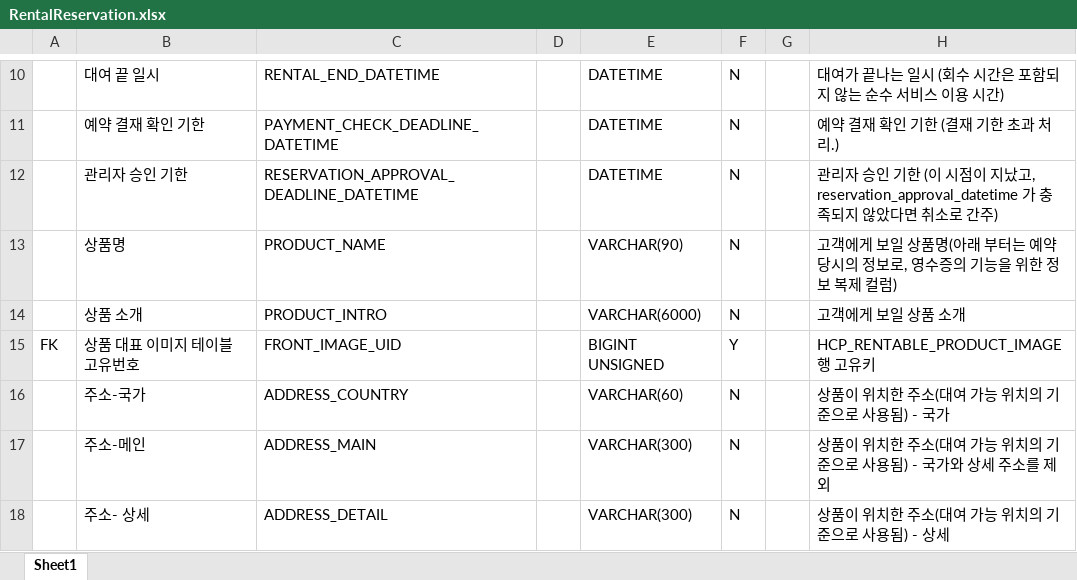
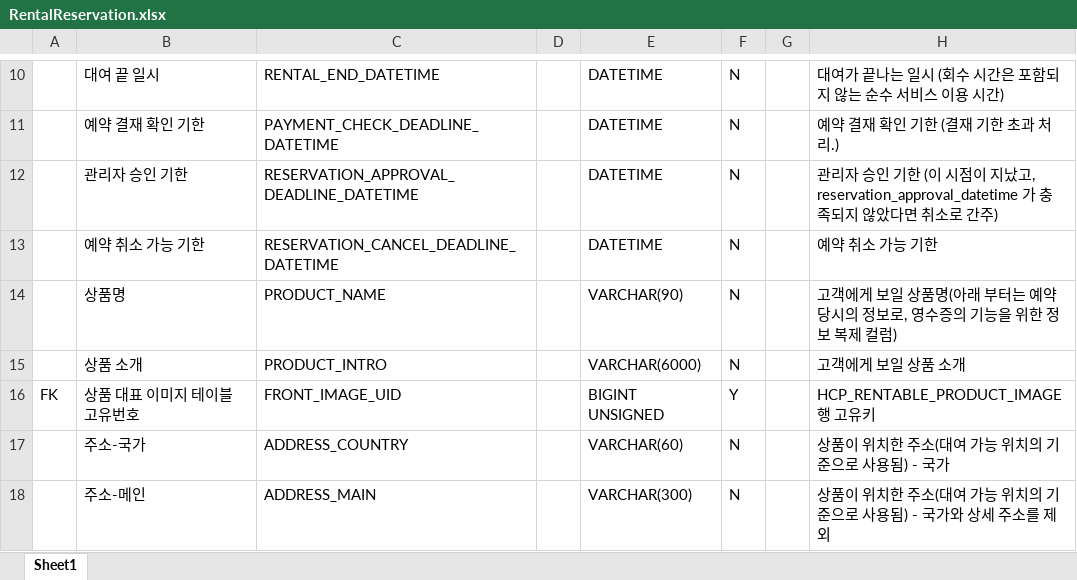
Before and after one commit to RaillyLinker/Kotlin_SpringbootMvc_Template, an Excel workbook: module-service-rental-reservation/external_files/db/RentalReservation.xlsx, sheet Sheet1, drawn as a sheet; only a part is shown, gaps mark what is left out; the shorter side is filled out with more unchanged rows; values as stored, in another font and other column widths than the file's, no borders; the diff names each change by its address in the sheet, - before the commit and + after, or states it on an @@ line.

```diff
--- a/module-service-rental-reservation/external_files/db/RentalReservation.xlsx (sheet Sheet1)
+++ b/module-service-rental-reservation/external_files/db/RentalReservation.xlsx (sheet Sheet1)
+row 13:  | 예약 취소 가능 기한 | RESERVATION_CANCEL_DEADLINE_DATETIME |  | DATETIME | N |  | 예약 취소 가능 기한
```
Also changed, not shown: 5 other files.
